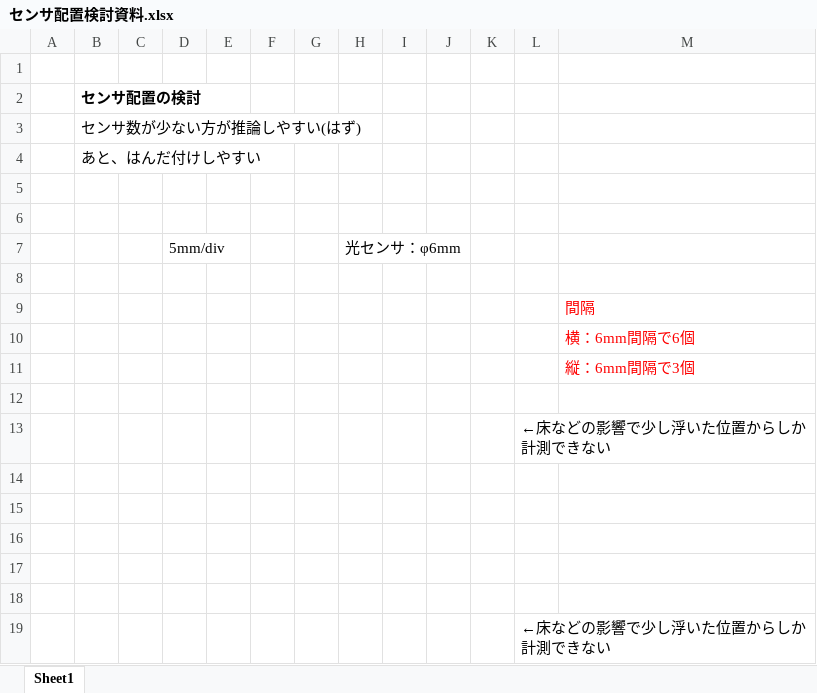
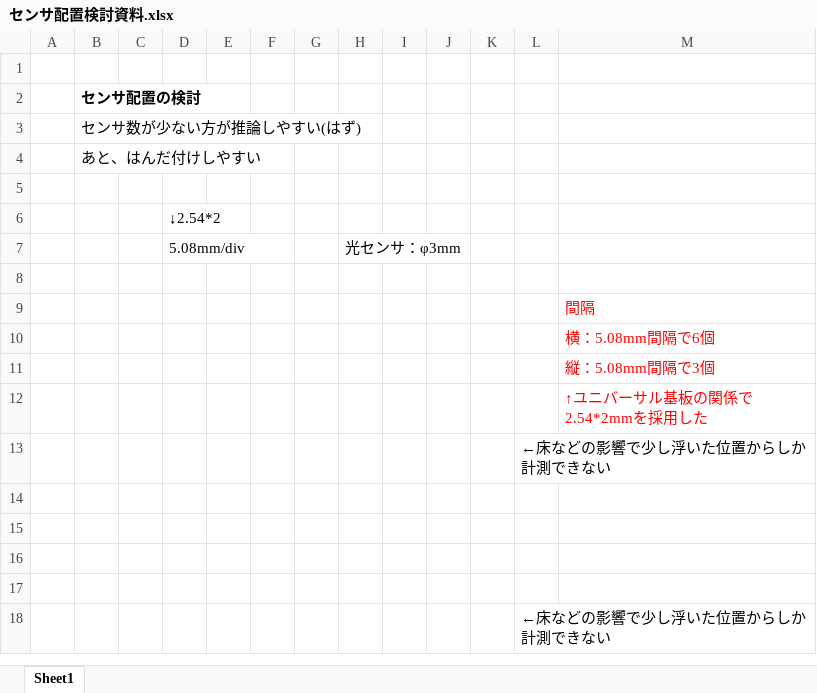
Before and after one commit to ryoono/KinokoTakenokoClassifier, an Excel workbook: 検討資料/センサ配置検討資料.xlsx, sheet Sheet1, drawn as a sheet; values as stored, in another font and other column widths than the file's, no borders; charts and pictures not drawn; the diff names each change by its address in the sheet, - before the commit and + after, or states it on an @@ line.

Commit message:
センサ配置の修正(2.54mmピッチで再計算)

```diff
--- a/検討資料/センサ配置検討資料.xlsx (sheet Sheet1)
+++ b/検討資料/センサ配置検討資料.xlsx (sheet Sheet1)
-D6: (empty)
+D6: ↓2.54*2
-D7: 5mm/div
+D7: 5.08mm/div
-H7: 光センサ：φ6mm
+H7: 光センサ：φ3mm
-M10: 横：6mm間隔で6個
+M10: 横：5.08mm間隔で6個
-M11: 縦：6mm間隔で3個
+M11: 縦：5.08mm間隔で3個
-M12: (empty)
+M12: ↑ユニバーサル基板の関係で2.54*2mmを採用した
-row 14: (empty)
```
Also changed, not shown: charts or pictures.
